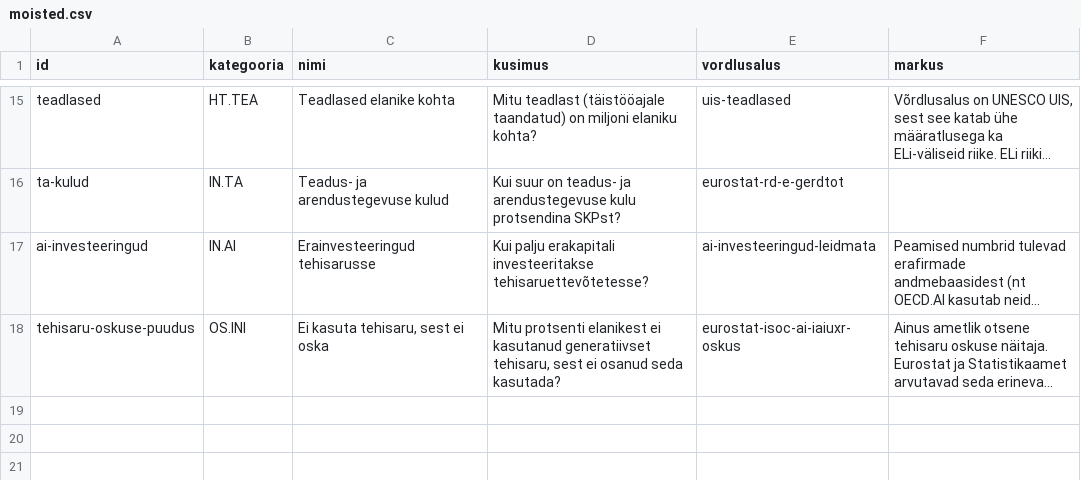
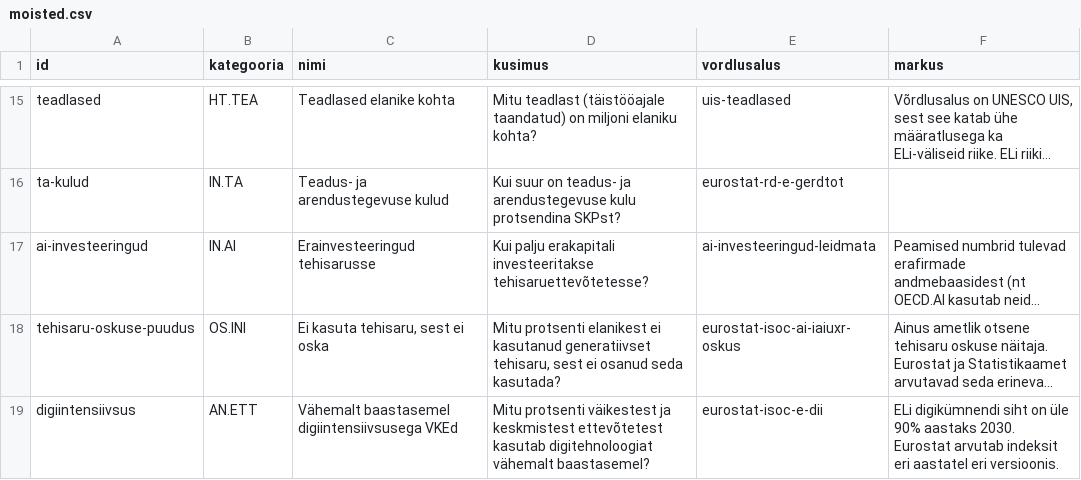
Before and after one commit to kadrik6/ai-work-observatory, a CSV file: tehisaru-seire/kataloog/moisted.csv, drawn as a sheet; only a part is shown, gaps mark what is left out; long unchanged cells end in …; the diff names each change by its address in the sheet, - before the commit and + after, or states it on an @@ line.

```diff
--- a/tehisaru-seire/kataloog/moisted.csv
+++ b/tehisaru-seire/kataloog/moisted.csv
+row 19: digiintensiivsus | AN.ETT | Vähemalt baastasemel digiintensiivsusega VKEd | Mitu protsenti väikestest ja keskmistest ettevõtetest kasutab digitehnoloogiat vähemalt baastasemel? | eurostat-isoc-e-dii | ELi digikümnendi siht on üle 90% aastaks 2030. Eurostat arvutab indeksit eri aastatel eri versioonis.
```
Also changed, not shown: tehisaru-seire/kataloog/moodikud.csv, tehisaru-seire/kataloog/valis-olek.csv, 42 other files.
